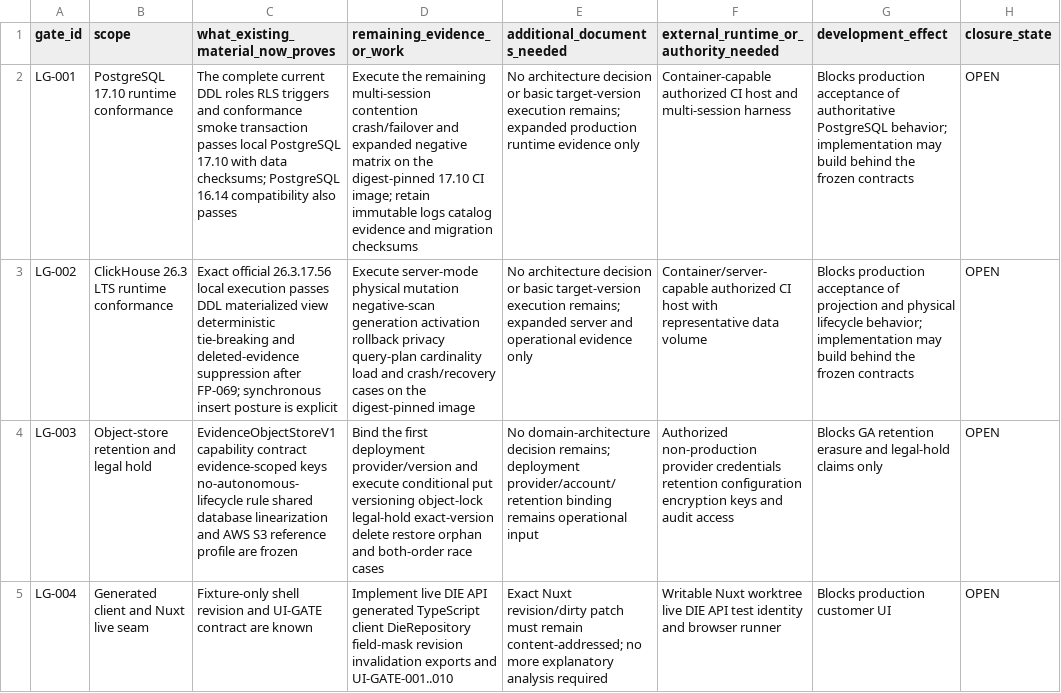
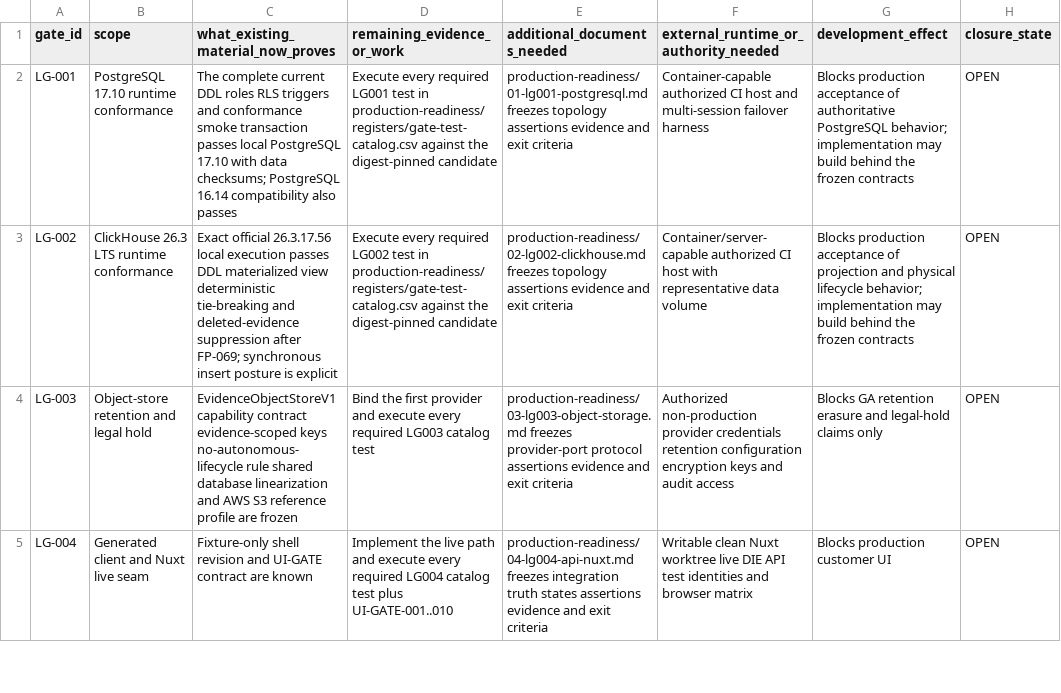
Before and after one commit to amjad-f35/quilr2-cross-sensor, a CSV file: starliner-ga/passes/01-discovery-inventory-evidence/implementation-freeze/registers/lg-evidence-needs.csv, drawn as a sheet; only a part is shown; the diff covers the shown part only; the diff names each change by its address in the sheet, - before the commit and + after, or states it on an @@ line.

```diff
--- a/starliner-ga/passes/01-discovery-inventory-evidence/implementation-freeze/registers/lg-evidence-needs.csv
+++ b/starliner-ga/passes/01-discovery-inventory-evidence/implementation-freeze/registers/lg-evidence-needs.csv
-D2 (remaining_evidence_or_work): Execute the remaining multi-session contention crash/failover and expanded negative matrix on the digest-pinned 17.10 CI image; retain immutable logs catalog evidence and migration checksums
+D2 (remaining_evidence_or_work): Execute every required LG001 test in production-readiness/registers/gate-test-catalog.csv against the digest-pinned candidate
-E2 (additional_documents_needed): No architecture decision or basic target-version execution remains; expanded production runtime evidence only
+E2 (additional_documents_needed): production-readiness/01-lg001-postgresql.md freezes topology assertions evidence and exit criteria
-F2: …and multi-session harness
+F2: …and multi-session failover harness
-D3 (remaining_evidence_or_work): Execute server-mode physical mutation negative-scan generation activation rollback privacy query-plan cardinality load and crash/recovery cases on the digest-pinned image
+D3 (remaining_evidence_or_work): Execute every required LG002 test in production-readiness/registers/gate-test-catalog.csv against the digest-pinned candidate
-E3 (additional_documents_needed): No architecture decision or basic target-version execution remains; expanded server and operational evidence only
+E3 (additional_documents_needed): production-readiness/02-lg002-clickhouse.md freezes topology assertions evidence and exit criteria
-D4 (remaining_evidence_or_work): …the first deployment provider/version and execute conditional put versioning object-lock legal-hold exact-version delete restore orphan and both-order race cases
+D4 (remaining_evidence_or_work): …the first provider and execute every required LG003 catalog test
-E4 (additional_documents_needed): No domain-architecture decision remains; deployment provider/account/retention binding remains operational input
+E4 (additional_documents_needed): production-readiness/03-lg003-object-storage.md freezes provider-port protocol assertions evidence and exit criteria
-D5 (remaining_evidence_or_work): Implement live DIE API generated TypeScript client DieRepository field-mask revision invalidation exports and UI-GATE-001..010
+D5 (remaining_evidence_or_work): Implement the live path and execute every required LG004 catalog test plus UI-GATE-001..010
-E5 (additional_documents_needed): Exact Nuxt revision/dirty patch must remain content-addressed; no more explanatory analysis required
+E5 (additional_documents_needed): production-readiness/04-lg004-api-nuxt.md freezes integration truth states assertions evidence and exit criteria
-F5: Writable Nuxt worktree live DIE API test identity and browser runner
+F5: Writable clean Nuxt worktree live DIE API test identities and browser matrix
```
Also changed, not shown: 9 edited cells elsewhere in this file, starliner-ga/passes/01-discovery-inventory-evidence/implementation-freeze/registers/defect-closure-ledger.csv, 33 other files.
